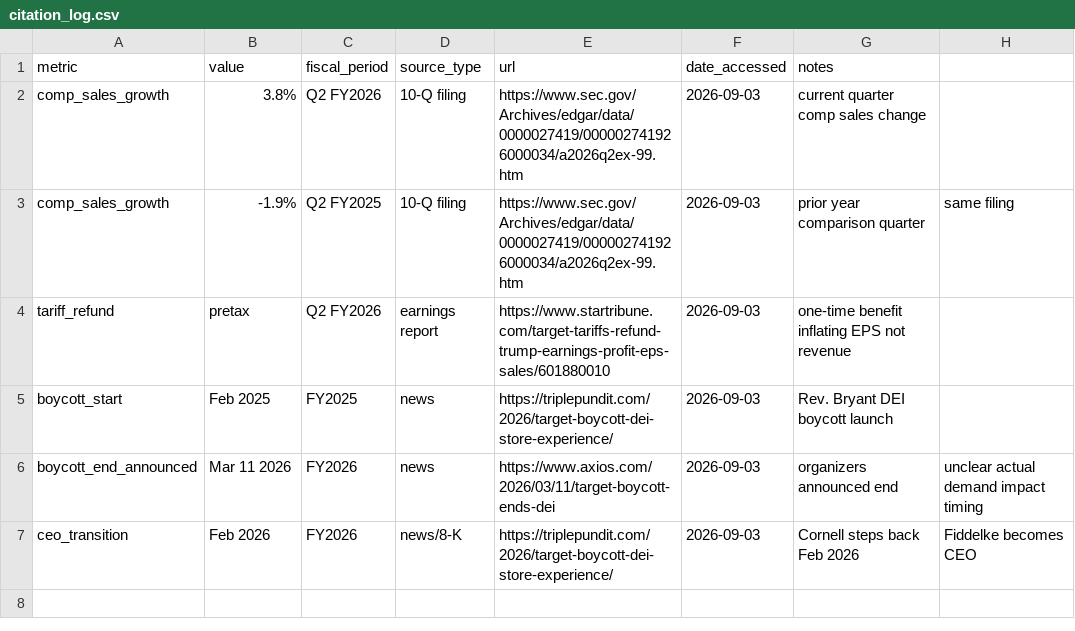
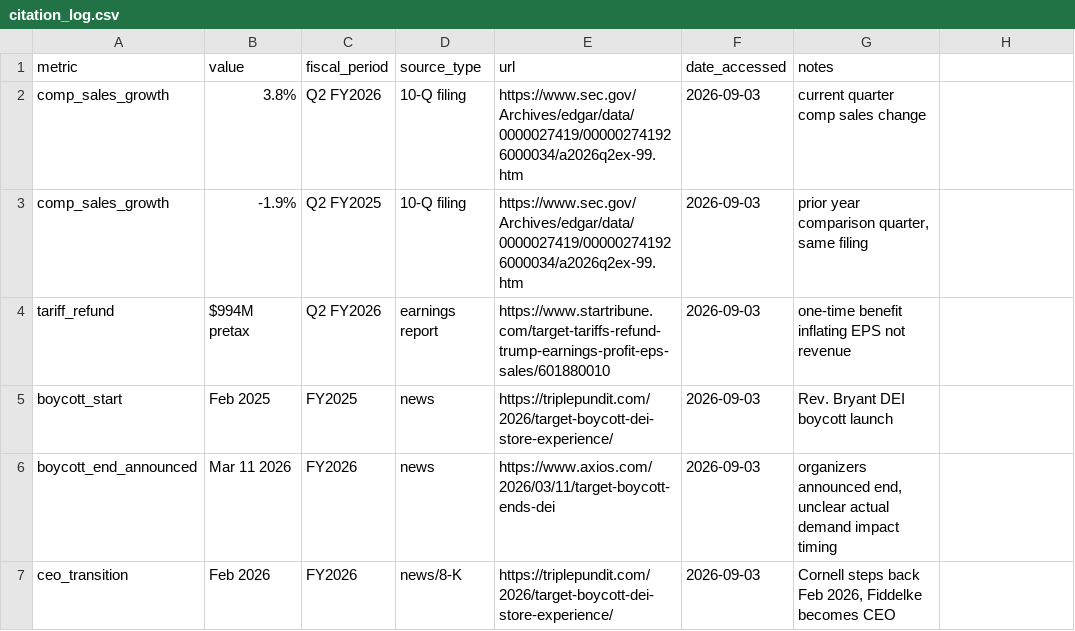
Before and after one commit to jmuns22/target-sales-decomposition, a CSV file: sources/citation_log.csv, drawn as a sheet.

```diff
--- a/sources/citation_log.csv
+++ b/sources/citation_log.csv
@@ -2,6 +2,6 @@
 comp_sales_growth,3.8%,Q2 FY2026,10-Q filing,https://www.sec.gov/Archives/edgar/data/0000027419/000002741926000034/a2026q2ex-99.htm,2026-09-03,current quarter comp sales change
-comp_sales_growth,-1.9%,Q2 FY2025,10-Q filing,https://www.sec.gov/Archives/edgar/data/0000027419/000002741926000034/a2026q2ex-99.htm,2026-09-03,prior year comparison quarter, same filing
-tariff_refund, pretax,Q2 FY2026,earnings report,https://www.startribune.com/target-tariffs-refund-trump-earnings-profit-eps-sales/601880010,2026-09-03,one-time benefit inflating EPS not revenue
+comp_sales_growth,-1.9%,Q2 FY2025,10-Q filing,https://www.sec.gov/Archives/edgar/data/0000027419/000002741926000034/a2026q2ex-99.htm,2026-09-03,"prior year comparison quarter, same filing"
+tariff_refund,$994M pretax,Q2 FY2026,earnings report,https://www.startribune.com/target-tariffs-refund-trump-earnings-profit-eps-sales/601880010,2026-09-03,one-time benefit inflating EPS not revenue
 boycott_start,Feb 2025,FY2025,news,https://triplepundit.com/2026/target-boycott-dei-store-experience/,2026-09-03,Rev. Bryant DEI boycott launch
-boycott_end_announced,Mar 11 2026,FY2026,news,https://www.axios.com/2026/03/11/target-boycott-ends-dei,2026-09-03,organizers announced end, unclear actual demand impact timing
-ceo_transition,Feb 2026,FY2026,news/8-K,https://triplepundit.com/2026/target-boycott-dei-store-experience/,2026-09-03,Cornell steps back Feb 2026, Fiddelke becomes CEO
+boycott_end_announced,Mar 11 2026,FY2026,news,https://www.axios.com/2026/03/11/target-boycott-ends-dei,2026-09-03,"organizers announced end, unclear actual demand impact timing"
+ceo_transition,Feb 2026,FY2026,news/8-K,https://triplepundit.com/2026/target-boycott-dei-store-experience/,2026-09-03,"Cornell steps back Feb 2026, Fiddelke becomes CEO"
```
Also changed, not shown: 1 other file.
